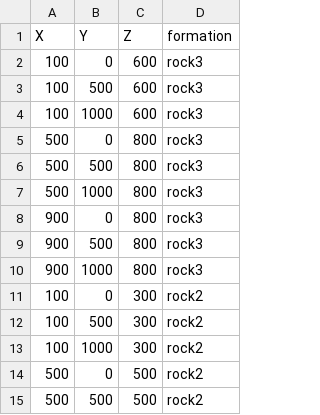
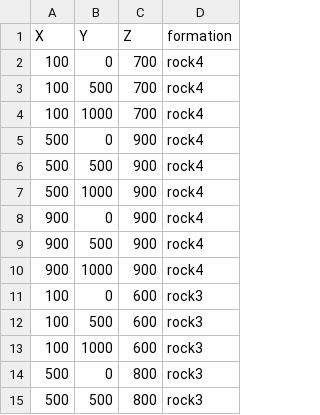
Before and after one commit to WBGeo/codebase, a CSV file: examples/input_data/model3_surface_points_df.csv, drawn as a sheet; only a part is shown; the shorter side is filled out with more unchanged rows; the diff names each change by its address in the sheet, - before the commit and + after, or states it on an @@ line.

```diff
--- a/examples/input_data/model3_surface_points_df.csv
+++ b/examples/input_data/model3_surface_points_df.csv
+row 2: 100 | 0 | 700 | rock4
+row 3: 100 | 500 | 700 | rock4
+row 4: 100 | 1000 | 700 | rock4
+row 5: 500 | 0 | 900 | rock4
+row 6: 500 | 500 | 900 | rock4
+row 7: 500 | 1000 | 900 | rock4
+row 8: 900 | 0 | 900 | rock4
+row 9: 900 | 500 | 900 | rock4
+row 10: 900 | 1000 | 900 | rock4
```
Also changed, not shown: examples/input_data/model2_orientations_df.csv, examples/input_data/model3_orientations_df.csv, 2 other files.
